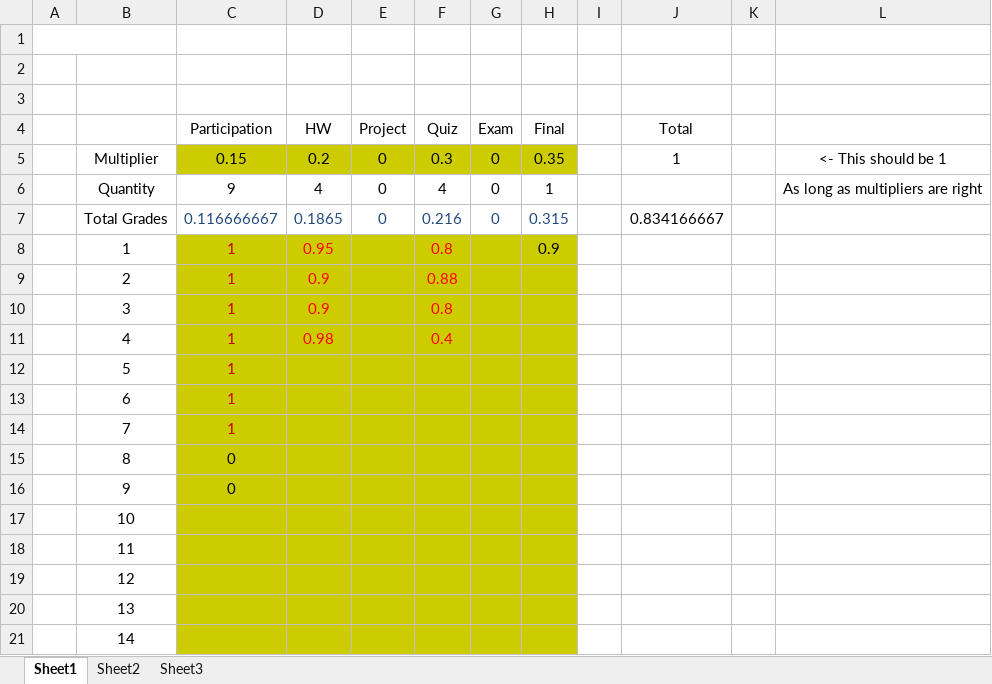
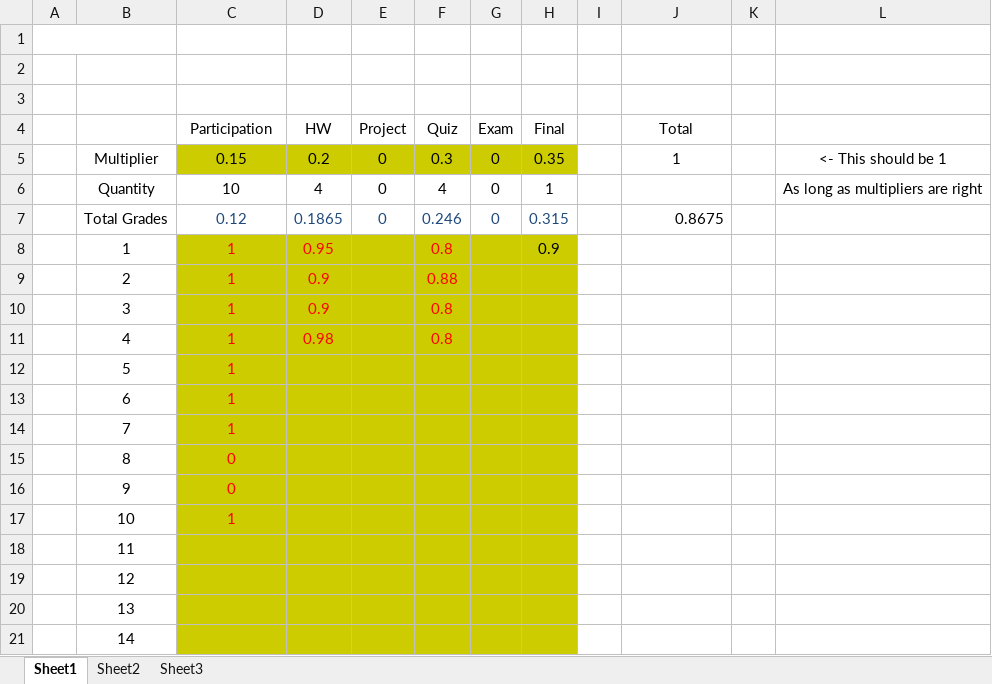
Before and after one commit to AlexLundinEducational/UTDSummer2018, an Excel workbook: SE-4367.0U1-Testing/Grades/Grades.xlsx, sheet Sheet1, drawn as a sheet; values as stored, in another font and other column widths than the file's, no borders; the diff names each change by its address in the sheet, - before the commit and + after, or states it on an @@ line.

```diff
--- a/SE-4367.0U1-Testing/Grades/Grades.xlsx (sheet Sheet1)
+++ b/SE-4367.0U1-Testing/Grades/Grades.xlsx (sheet Sheet1)
-C6 (Participation): 9
+C6 (Participation): 10
-C7 (Participation): 0.116666667
+C7 (Participation): 0.12
-F7 (Quiz): 0.216
+F7 (Quiz): 0.246
-J7 (Total): 0.834166667
+J7 (Total): 0.8675
-C8:C14 text colour: #C00000
+C8:C14 text colour: #FF0000
-F11 (Quiz): 0.4
+F11 (Quiz): 0.8
-C15:C16 text colour: black
+C15:C16 text colour: #FF0000
-C17 (Participation): (empty)
+C17 (Participation): 1
```
Also changed, not shown: SE-4381.0U1-PM/Team-Work/T02/WBS/WBS+Burndown.xlsx, 34 other files.
